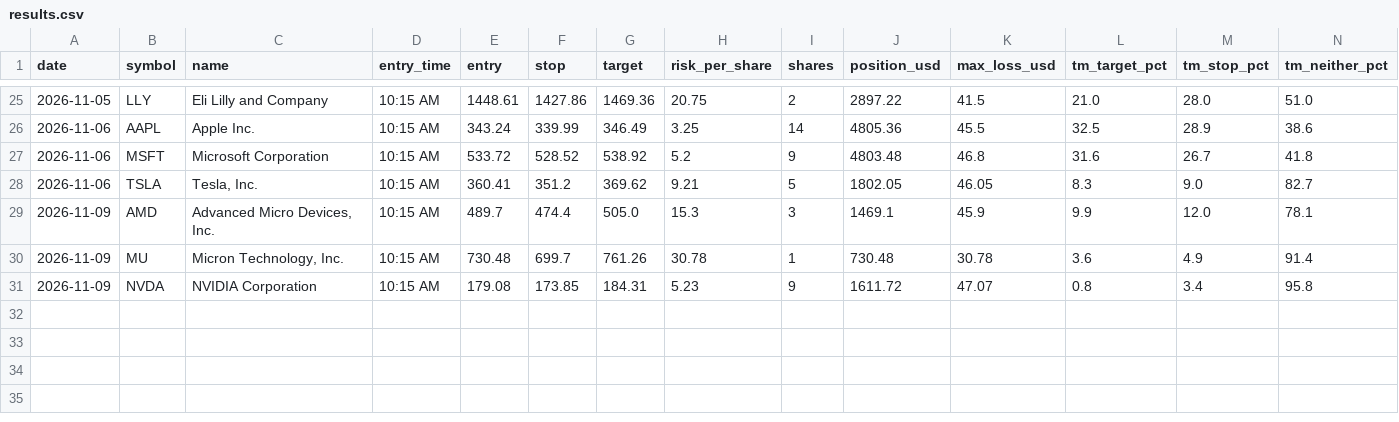
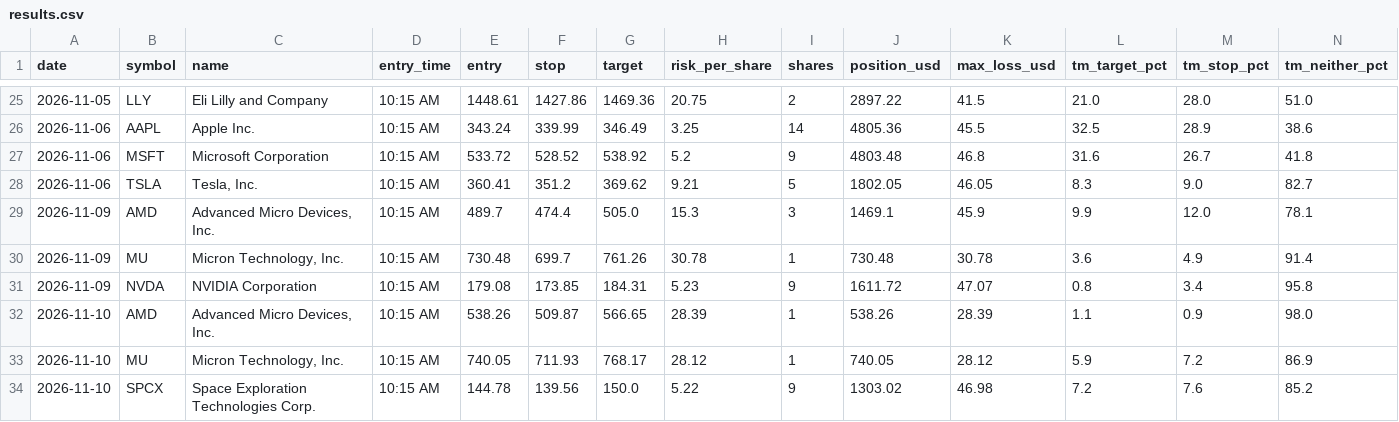
Before and after one commit to Adit0396/AlgoTrading, a CSV file: forward-test-data/results.csv, drawn as a sheet; only a part is shown, gaps mark what is left out; rows hold the shown columns only; the diff names each change by its address in the sheet, - before the commit and + after, or states it on an @@ line.

```diff
--- a/forward-test-data/results.csv
+++ b/forward-test-data/results.csv
+row 32: 2026-11-10 | AMD | Advanced Micro Devices, Inc. | 10:15 AM | 538.26 | 509.87 | 566.65 | 28.39 | 1 | 538.26 | 28.39 | 1.1 | 0.9 | 98.0
+row 33: 2026-11-10 | MU | Micron Technology, Inc. | 10:15 AM | 740.05 | 711.93 | 768.17 | 28.12 | 1 | 740.05 | 28.12 | 5.9 | 7.2 | 86.9
+row 34: 2026-11-10 | SPCX | Space Exploration Technologies Corp. | 10:15 AM | 144.78 | 139.56 | 150.0 | 5.22 | 9 | 1303.02 | 46.98 | 7.2 | 7.6 | 85.2
```
Also changed, not shown: forward-test-data/daily.csv, 5 other files.
